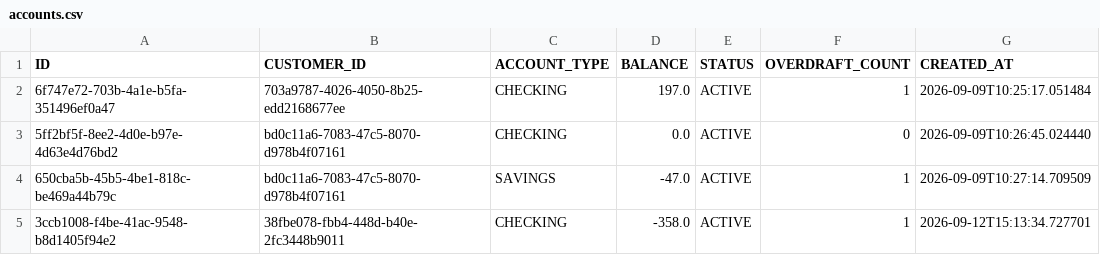
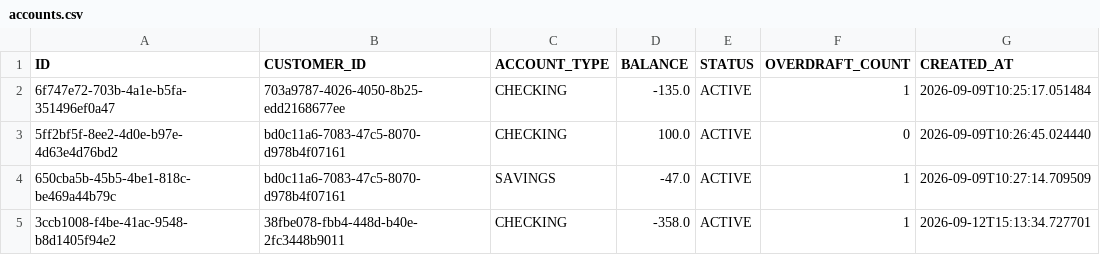
Before and after one commit to JDB-GA/project-01, a CSV file: src/database/accounts.csv, drawn as a sheet.

```diff
--- a/src/database/accounts.csv
+++ b/src/database/accounts.csv
@@ -1,4 +1,4 @@
 ID,CUSTOMER_ID,ACCOUNT_TYPE,BALANCE,STATUS,OVERDRAFT_COUNT,CREATED_AT
-6f747e72-703b-4a1e-b5fa-351496ef0a47,703a9787-4026-4050-8b25-edd2168677ee,CHECKING,197.0,ACTIVE,1,2026-09-09T10:25:17.051484
-5ff2bf5f-8ee2-4d0e-b97e-4d63e4d76bd2,bd0c11a6-7083-47c5-8070-d978b4f07161,CHECKING,0.0,ACTIVE,0,2026-09-09T10:26:45.024440
+6f747e72-703b-4a1e-b5fa-351496ef0a47,703a9787-4026-4050-8b25-edd2168677ee,CHECKING,-135.0,ACTIVE,1,2026-09-09T10:25:17.051484
+5ff2bf5f-8ee2-4d0e-b97e-4d63e4d76bd2,bd0c11a6-7083-47c5-8070-d978b4f07161,CHECKING,100.0,ACTIVE,0,2026-09-09T10:26:45.024440
 650cba5b-45b5-4be1-818c-be469a44b79c,bd0c11a6-7083-47c5-8070-d978b4f07161,SAVINGS,-47.0,ACTIVE,1,2026-09-09T10:27:14.709509
```
Also changed, not shown: src/database/auth_tracker.csv, src/database/transactions.csv, 29 other files.
